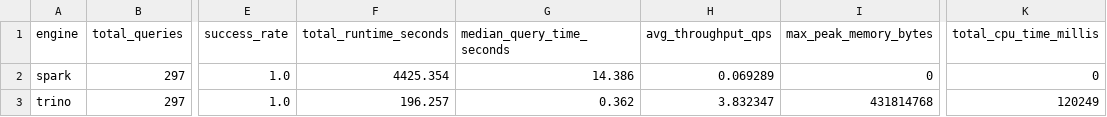
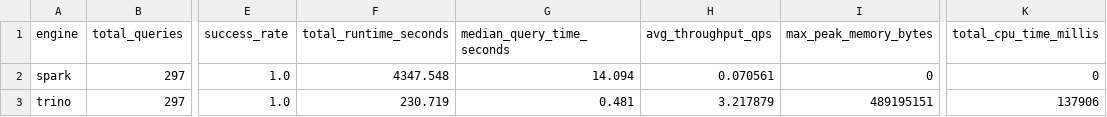
Before and after one commit to dducsw/bdcon-data-platform, a CSV file: docker-dev/benchmark/results/reports/summary.csv, drawn as a sheet; only a part is shown, gaps mark what is left out; the diff names each change by its address in the sheet, - before the commit and + after, or states it on an @@ line.

```diff
--- a/docker-dev/benchmark/results/reports/summary.csv
+++ b/docker-dev/benchmark/results/reports/summary.csv
-F2 (total_runtime_seconds): 4425.354
+F2 (total_runtime_seconds): 4347.548
-G2 (median_query_time_seconds): 14.386
+G2 (median_query_time_seconds): 14.094
-H2 (avg_throughput_qps): 0.069289
+H2 (avg_throughput_qps): 0.070561
-F3 (total_runtime_seconds): 196.257
+F3 (total_runtime_seconds): 230.719
-G3 (median_query_time_seconds): 0.362
+G3 (median_query_time_seconds): 0.481
-H3 (avg_throughput_qps): 3.832347
+H3 (avg_throughput_qps): 3.217879
-I3 (max_peak_memory_bytes): 431814768
+I3 (max_peak_memory_bytes): 489195151
-K3 (total_cpu_time_millis): 120249
+K3 (total_cpu_time_millis): 137906
```
Also changed, not shown: docker-dev/benchmark/results/reports/validation.csv, 5 other files.
